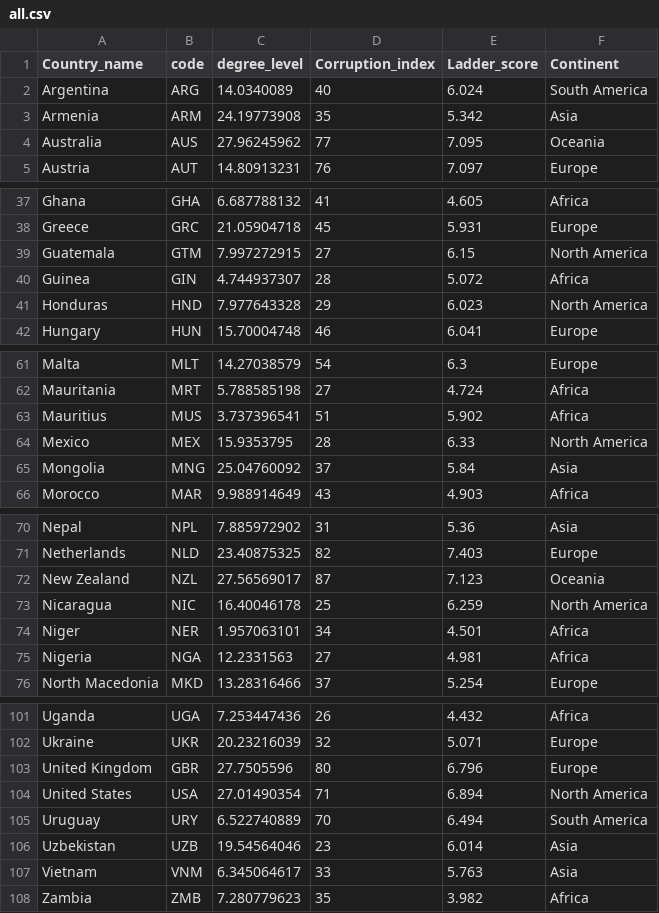
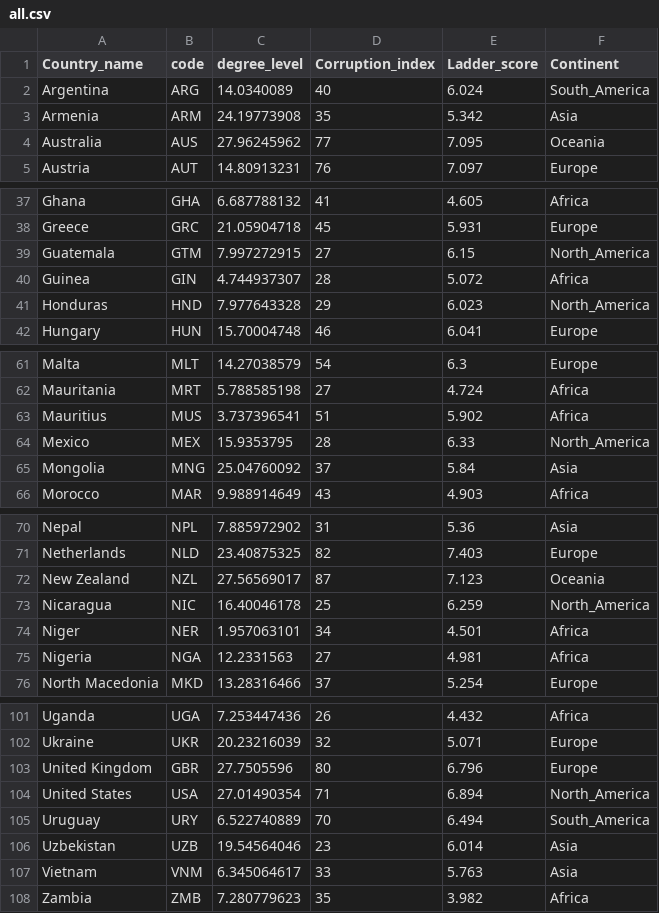
Before and after one commit to AdrienKamdem/datasets_data_visualization, a CSV file: all.csv, drawn as a sheet; only a part is shown, gaps mark what is left out; the diff covers the shown part only.

```diff
--- a/all.csv
+++ b/all.csv
@@ -1,3 +1,3 @@
 Country_name,code,degree_level,Corruption_index,Ladder_score,Continent
-Argentina,ARG,14.0340089,40,6.024,South America
+Argentina,ARG,14.0340089,40,6.024,South_America
 Armenia,ARM,24.19773908,35,5.342,Asia
@@ -38,5 +38,5 @@ Ghana,GHA,6.687788132,41,4.605,Africa
 Greece,GRC,21.05904718,45,5.931,Europe
-Guatemala,GTM,7.997272915,27,6.15,North America
+Guatemala,GTM,7.997272915,27,6.15,North_America
 Guinea,GIN,4.744937307,28,5.072,Africa
-Honduras,HND,7.977643328,29,6.023,North America
+Honduras,HND,7.977643328,29,6.023,North_America
 Hungary,HUN,15.70004748,46,6.041,Europe
@@ -63,3 +63,3 @@ Mauritania,MRT,5.788585198,27,4.724,Africa
 Mauritius,MUS,3.737396541,51,5.902,Africa
-Mexico,MEX,15.9353795,28,6.33,North America
+Mexico,MEX,15.9353795,28,6.33,North_America
 Mongolia,MNG,25.04760092,37,5.84,Asia
@@ -72,3 +72,3 @@ Netherlands,NLD,23.40875325,82,7.403,Europe
 New Zealand,NZL,27.56569017,87,7.123,Oceania
-Nicaragua,NIC,16.40046178,25,6.259,North America
+Nicaragua,NIC,16.40046178,25,6.259,North_America
 Niger,NER,1.957063101,34,4.501,Africa
@@ -103,4 +103,4 @@ Ukraine,UKR,20.23216039,32,5.071,Europe
 United Kingdom,GBR,27.7505596,80,6.796,Europe
-United States,USA,27.01490354,71,6.894,North America
-Uruguay,URY,6.522740889,70,6.494,South America
+United States,USA,27.01490354,71,6.894,North_America
+Uruguay,URY,6.522740889,70,6.494,South_America
 Uzbekistan,UZB,19.54564046,23,6.014,Asia
```
Also changed, not shown: 12 edited cells elsewhere in this file.
